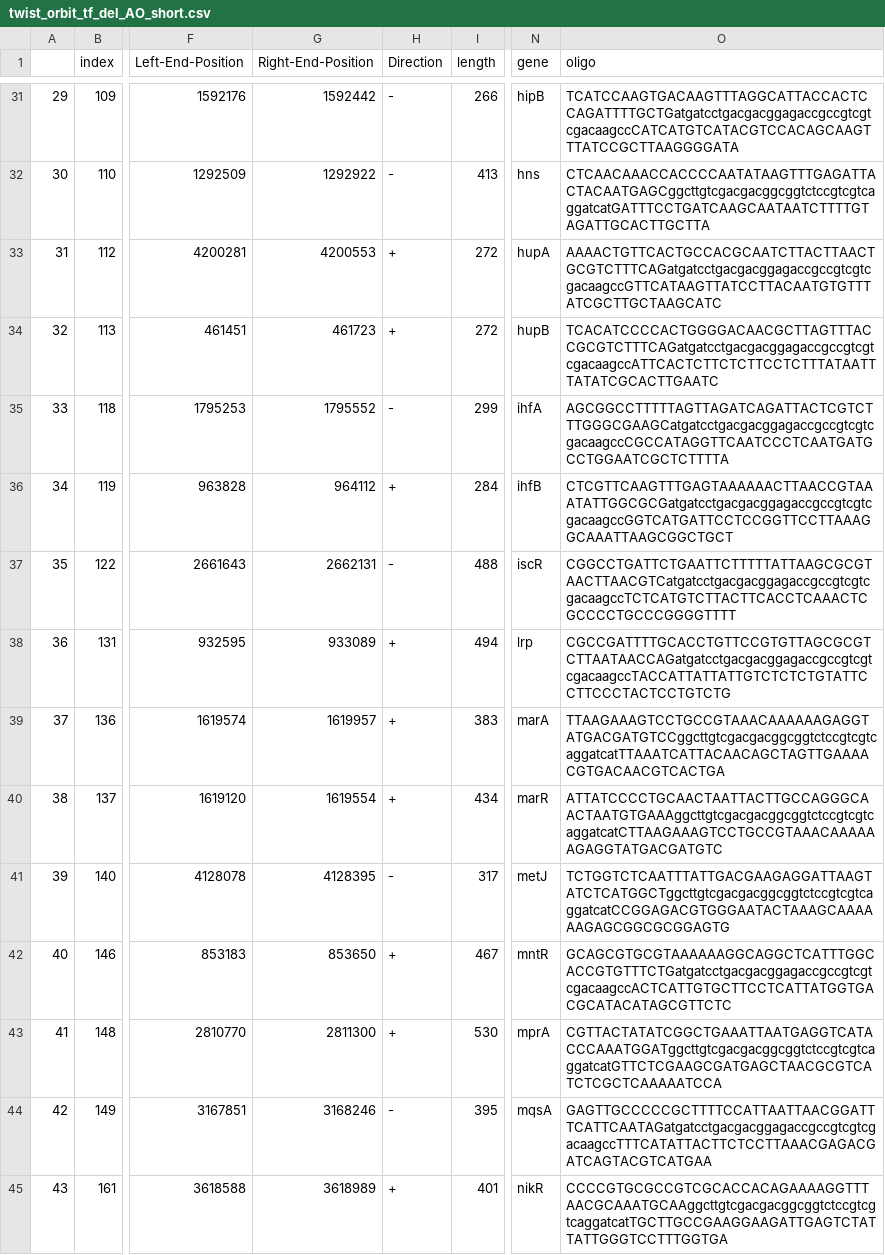
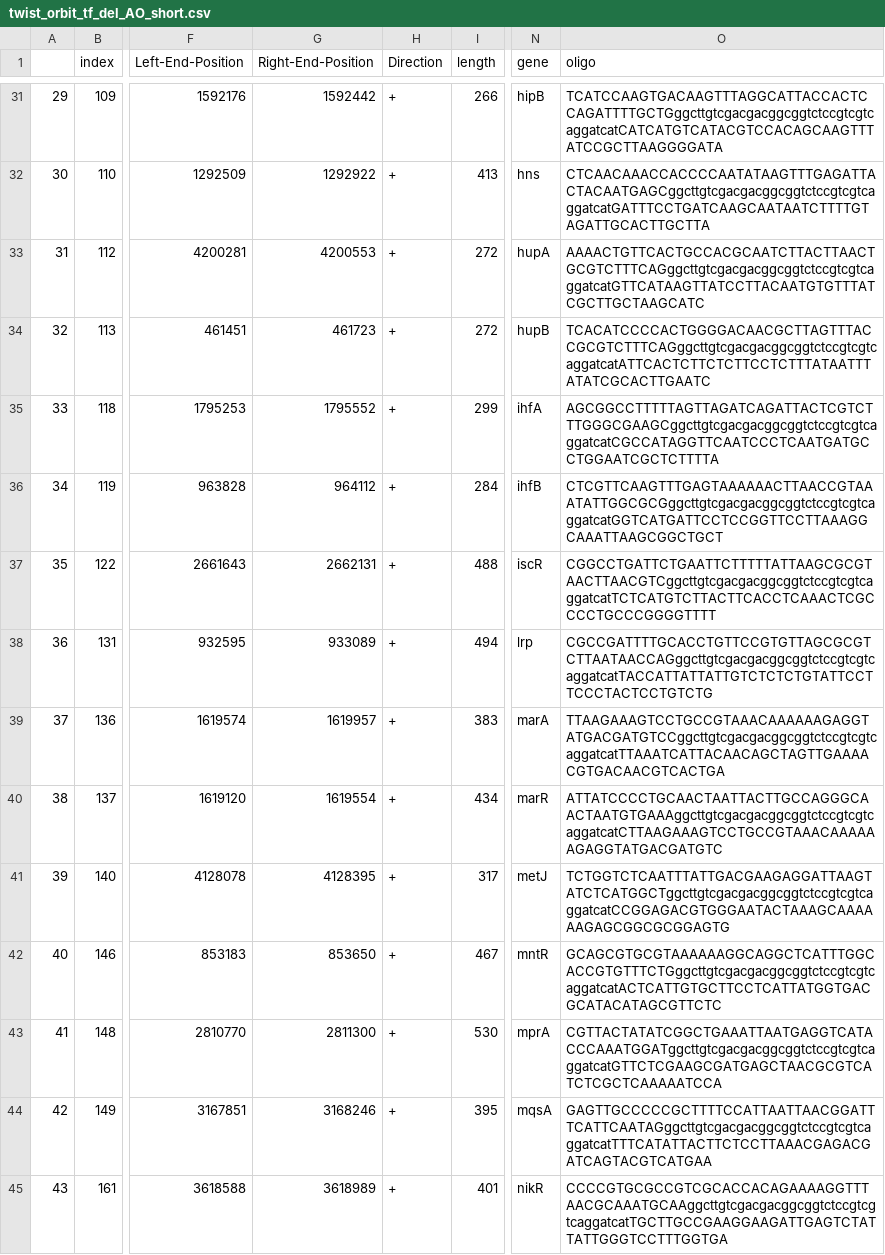
Before and after one commit to RPGroup-PBoC/Reg-Seq2, a CSV file: code/experimental_design/twist_order/orbit/twist_orbit_tf_del_AO_short.csv, drawn as a sheet; only a part is shown, gaps mark what is left out; the diff covers the shown part only; the diff names each change by its address in the sheet, - before the commit and + after, or states it on an @@ line.

```diff
--- a/code/experimental_design/twist_order/orbit/twist_orbit_tf_del_AO_short.csv
+++ b/code/experimental_design/twist_order/orbit/twist_orbit_tf_del_AO_short.csv
-H31:H32 (Direction): -
+H31:H32 (Direction): +
-O31 (oligo): TCATCCAAGTGACAAGTTTAGGCATTACCACTCCAGATTTTGCTGatgatcctgacgacggagaccgccgtcgtcgacaagccCATCATGTCATACGTCCACAGCAAGTTTATCCGCTTAAGGGGATA
+O31 (oligo): TCATCCAAGTGACAAGTTTAGGCATTACCACTCCAGATTTTGCTGggcttgtcgacgacggcggtctccgtcgtcaggatcatCATCATGTCATACGTCCACAGCAAGTTTATCCGCTTAAGGGGATA
-O33 (oligo): AAAACTGTTCACTGCCACGCAATCTTACTTAACTGCGTCTTTCAGatgatcctgacgacggagaccgccgtcgtcgacaagccGTTCATAAGTTATCCTTACAATGTGTTTATCGCTTGCTAAGCATC
+O33 (oligo): AAAACTGTTCACTGCCACGCAATCTTACTTAACTGCGTCTTTCAGggcttgtcgacgacggcggtctccgtcgtcaggatcatGTTCATAAGTTATCCTTACAATGTGTTTATCGCTTGCTAAGCATC
-O34 (oligo): TCACATCCCCACTGGGGACAACGCTTAGTTTACCGCGTCTTTCAGatgatcctgacgacggagaccgccgtcgtcgacaagccATTCACTCTTCTCTTCCTCTTTATAATTTATATCGCACTTGAATC
+O34 (oligo): TCACATCCCCACTGGGGACAACGCTTAGTTTACCGCGTCTTTCAGggcttgtcgacgacggcggtctccgtcgtcaggatcatATTCACTCTTCTCTTCCTCTTTATAATTTATATCGCACTTGAATC
-H35 (Direction): -
+H35 (Direction): +
-O35 (oligo): AGCGGCCTTTTTAGTTAGATCAGATTACTCGTCTTTGGGCGAAGCatgatcctgacgacggagaccgccgtcgtcgacaagccCGCCATAGGTTCAATCCCTCAATGATGCCTGGAATCGCTCTTTTA
+O35 (oligo): AGCGGCCTTTTTAGTTAGATCAGATTACTCGTCTTTGGGCGAAGCggcttgtcgacgacggcggtctccgtcgtcaggatcatCGCCATAGGTTCAATCCCTCAATGATGCCTGGAATCGCTCTTTTA
-O36 (oligo): CTCGTTCAAGTTTGAGTAAAAAACTTAACCGTAAATATTGGCGCGatgatcctgacgacggagaccgccgtcgtcgacaagccGGTCATGATTCCTCCGGTTCCTTAAAGGCAAATTAAGCGGCTGCT
+O36 (oligo): CTCGTTCAAGTTTGAGTAAAAAACTTAACCGTAAATATTGGCGCGggcttgtcgacgacggcggtctccgtcgtcaggatcatGGTCATGATTCCTCCGGTTCCTTAAAGGCAAATTAAGCGGCTGCT
-H37 (Direction): -
+H37 (Direction): +
-O37 (oligo): CGGCCTGATTCTGAATTCTTTTTATTAAGCGCGTAACTTAACGTCatgatcctgacgacggagaccgccgtcgtcgacaagccTCTCATGTCTTACTTCACCTCAAACTCGCCCCTGCCCGGGGTTTT
+O37 (oligo): CGGCCTGATTCTGAATTCTTTTTATTAAGCGCGTAACTTAACGTCggcttgtcgacgacggcggtctccgtcgtcaggatcatTCTCATGTCTTACTTCACCTCAAACTCGCCCCTGCCCGGGGTTTT
-O38 (oligo): CGCCGATTTTGCACCTGTTCCGTGTTAGCGCGTCTTAATAACCAGatgatcctgacgacggagaccgccgtcgtcgacaagccTACCATTATTATTGTCTCTCTGTATTCCTTCCCTACTCCTGTCTG
+O38 (oligo): CGCCGATTTTGCACCTGTTCCGTGTTAGCGCGTCTTAATAACCAGggcttgtcgacgacggcggtctccgtcgtcaggatcatTACCATTATTATTGTCTCTCTGTATTCCTTCCCTACTCCTGTCTG
-H41 (Direction): -
+H41 (Direction): +
-O42 (oligo): GCAGCGTGCGTAAAAAAGGCAGGCTCATTTGGCACCGTGTTTCTGatgatcctgacgacggagaccgccgtcgtcgacaagccACTCATTGTGCTTCCTCATTATGGTGACGCATACATAGCGTTCTC
+O42 (oligo): GCAGCGTGCGTAAAAAAGGCAGGCTCATTTGGCACCGTGTTTCTGggcttgtcgacgacggcggtctccgtcgtcaggatcatACTCATTGTGCTTCCTCATTATGGTGACGCATACATAGCGTTCTC
-H44 (Direction): -
+H44 (Direction): +
-O44 (oligo): GAGTTGCCCCCGCTTTTCCATTAATTAACGGATTTCATTCAATAGatgatcctgacgacggagaccgccgtcgtcgacaagccTTTCATATTACTTCTCCTTAAACGAGACGATCAGTACGTCATGAA
+O44 (oligo): GAGTTGCCCCCGCTTTTCCATTAATTAACGGATTTCATTCAATAGggcttgtcgacgacggcggtctccgtcgtcaggatcatTTTCATATTACTTCTCCTTAAACGAGACGATCAGTACGTCATGAA
```
Also changed, not shown: 53 edited cells elsewhere in this file, code/experimental_design/twist_order/orbit/twist_orbit_tf_del_AO_long.csv, code/experimental_design/twist_order/orbit/twist_orbit_tf_del_FL_long.csv, 6 other files.
